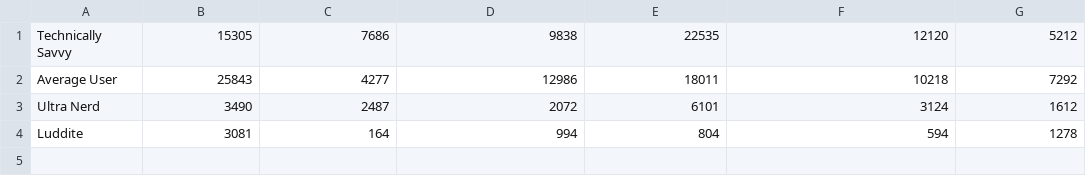
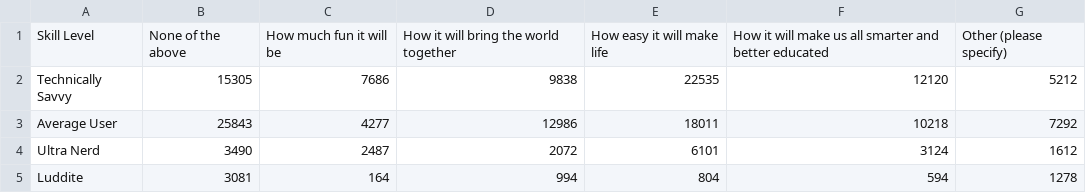
Before and after one commit to INFO-4602-5602/project-3-mozilla-project3-team11, a CSV file: viz1_excitment.csv, drawn as a sheet; the diff names each change by its address in the sheet, - before the commit and + after, or states it on an @@ line.

```diff
--- a/viz1_excitment.csv
+++ b/viz1_excitment.csv
+row 1: Skill Level | None of the above | How much fun it will be | How it will bring the world together | How easy it will make life | How it will make us all smarter and better educated | Other (please specify)
```
Also changed, not shown: 2 other files.
